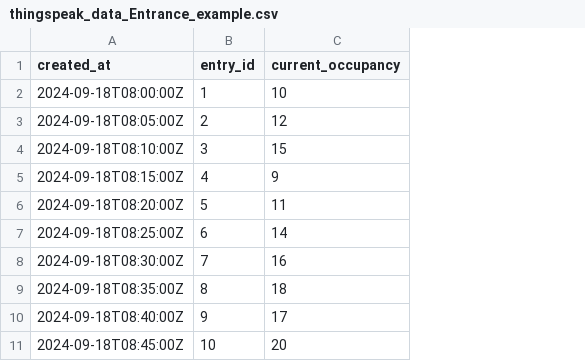
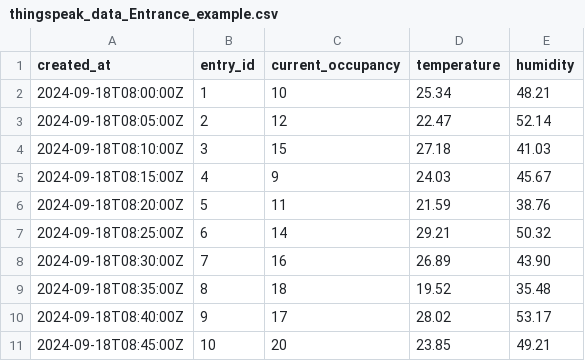
Before and after one commit to ChanSuri/GymGenius, a CSV file: ThingSpeak/thingspeak_data_Entrance_example.csv, drawn as a sheet; the diff names each change by its address in the sheet, - before the commit and + after, or states it on an @@ line.

Commit message:
Update thingspeak_data_Entrance_example.csv

```diff
--- a/ThingSpeak/thingspeak_data_Entrance_example.csv
+++ b/ThingSpeak/thingspeak_data_Entrance_example.csv
+column D (temperature), rows 2-11: 25.34 | 22.47 | 27.18 | 24.03 | 21.59 | 29.21 | 26.89 | 19.52 | 28.02 | 23.85
+column E (humidity), rows 2-11: 48.21 | 52.14 | 41.03 | 45.67 | 38.76 | 50.32 | 43.90 | 35.48 | 53.17 | 49.21
```
